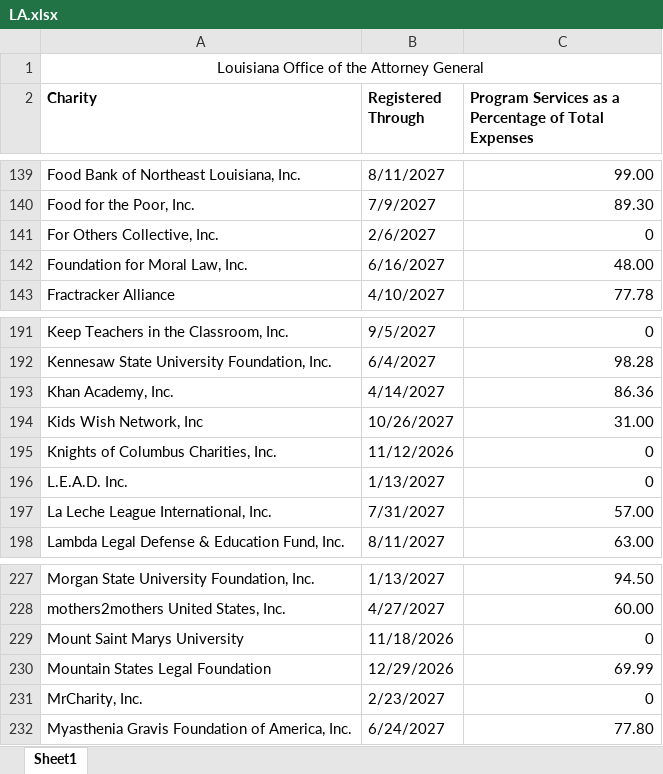
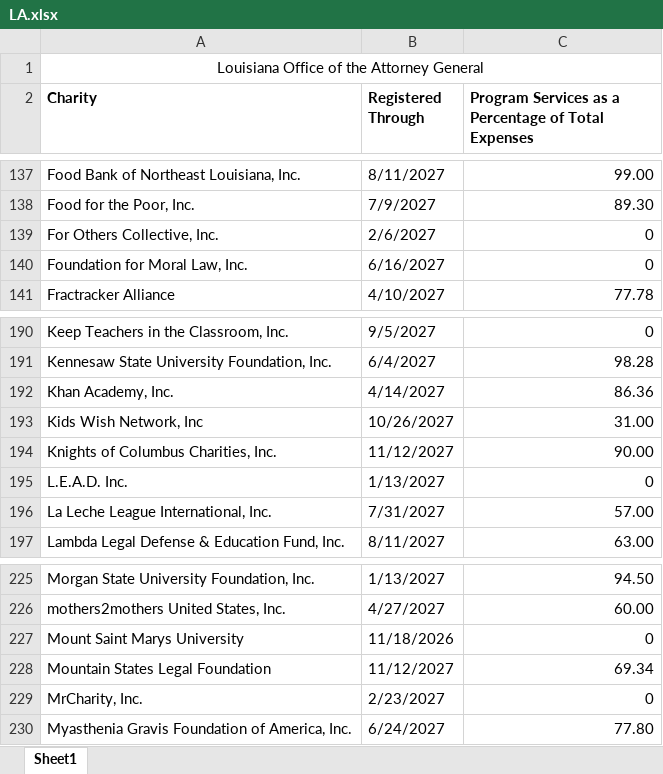
Before and after one commit to nyaghi/instant-compliance-snapshot-api, an Excel workbook: downloadable-data/LA.xlsx, sheet Sheet1, drawn as a sheet; only a part is shown, gaps mark what is left out; values as stored, in another font and other column widths than the file's, no borders; addresses are those after the commit; the diff covers the shown part only; the diff names each change by its address in the sheet, - before the commit and + after, or states it on an @@ line.

```diff
--- a/downloadable-data/LA.xlsx (sheet Sheet1)
+++ b/downloadable-data/LA.xlsx (sheet Sheet1)
-C140: 48.00
+C140: 0
-B194 (Registered Through): 11/12/2026
+B194 (Registered Through): 11/12/2027
-C194: 0
+C194: 90.00
-B228 (Registered Through): 12/29/2026
+B228 (Registered Through): 11/12/2027
-C228: 69.99
+C228: 69.34
```
Also changed, not shown: 4 added rows, 6 removed rows and 2 edited cells elsewhere in this sheet, 7 other files.
